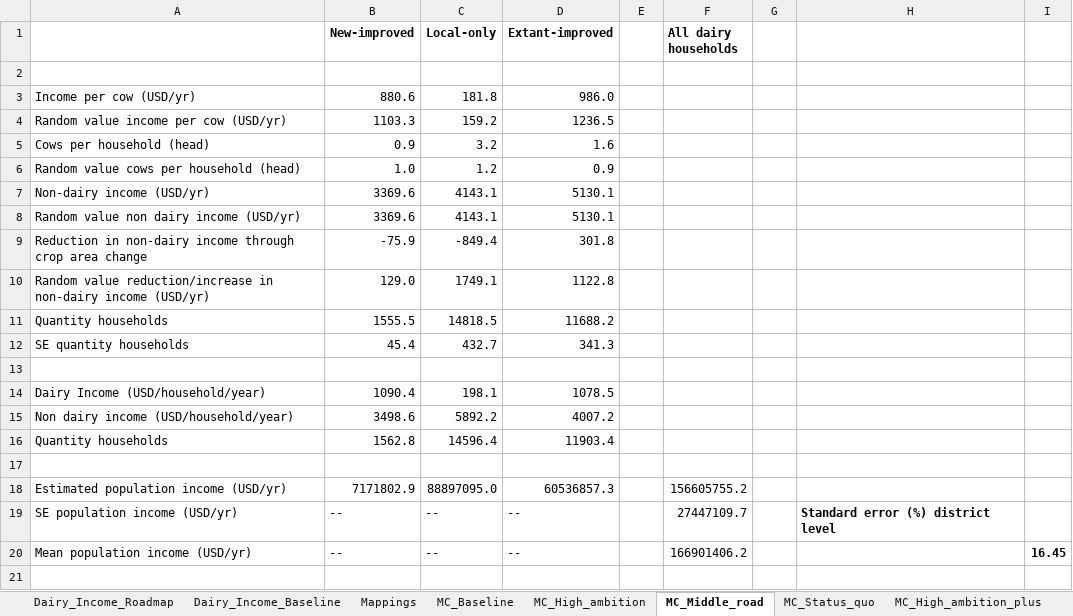
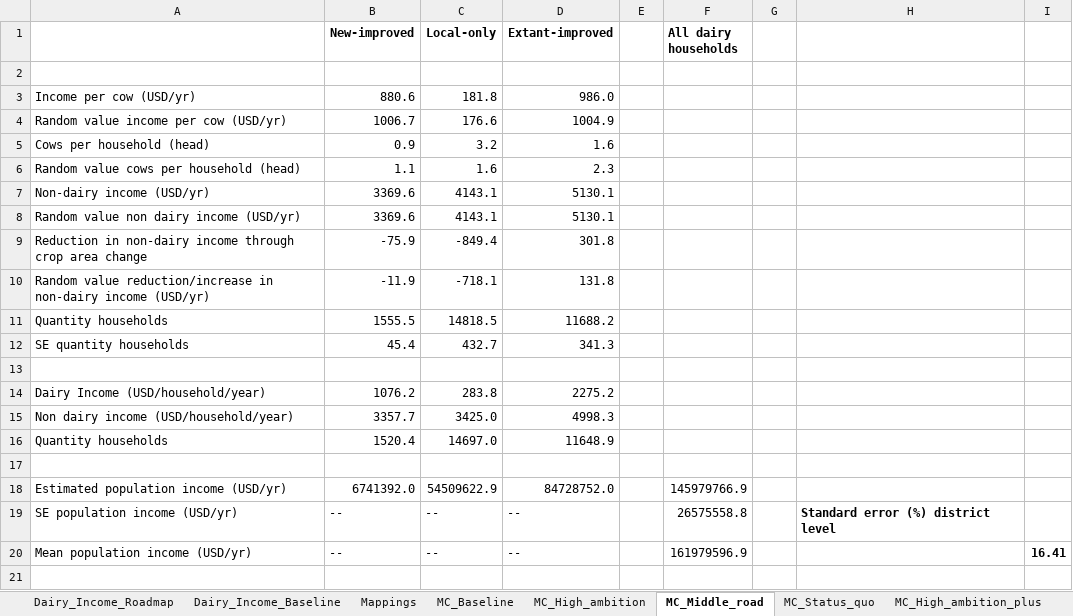
Before and after one commit to James-Hawkins/Tanzania-Dairy-Mitigation-Assessment, an Excel workbook: Income_accounting_Mvomero.xlsx, sheet MC_Middle_road, drawn as a sheet; only a part is shown; values as stored, in another font and other column widths than the file's, no borders; removed rows and columns are numbered as before the commit, all else as after; the diff covers the shown part only; the diff names each change by its address in the sheet, - before the commit and + after, or states it on an @@ line.

```diff
--- a/Income_accounting_Mvomero.xlsx (sheet MC_Middle_road)
+++ b/Income_accounting_Mvomero.xlsx (sheet MC_Middle_road)
-row 4: Random value income per cow (USD/yr) | 1103.3 | 159.2 | 1236.5
+row 4: Random value income per cow (USD/yr) | 1006.7 | 176.6 | 1004.9
-row 6: Random value cows per household (head) | 1.0 | 1.2 | 0.9
+row 6: Random value cows per household (head) | 1.1 | 1.6 | 2.3
-row 10: Random value reduction/increase in non-dairy income (USD/yr) | 129.0 | 1749.1 | 1122.8
+row 10: Random value reduction/increase in non-dairy income (USD/yr) | -11.9 | -718.1 | 131.8
-row 14: Dairy Income (USD/household/year) | 1090.4 | 198.1 | 1078.5
-row 15: Non dairy income (USD/household/year) | 3498.6 | 5892.2 | 4007.2
-row 16: Quantity households | 1562.8 | 14596.4 | 11903.4
+row 14: Dairy Income (USD/household/year) | 1076.2 | 283.8 | 2275.2
+row 15: Non dairy income (USD/household/year) | 3357.7 | 3425.0 | 4998.3
+row 16: Quantity households | 1520.4 | 14697.0 | 11648.9
-row 18: Estimated population income (USD/yr) | 7171802.9 | 88897095.0 | 60536857.3 |  | 156605755.2
+row 18: Estimated population income (USD/yr) | 6741392.0 | 54509622.9 | 84728752.0 |  | 145979766.9
-F19 (All dairy households): 27447109.7
+F19 (All dairy households): 26575558.8
-F20 (All dairy households): 166901406.2
+F20 (All dairy households): 161979596.9
-I20: 16.45
+I20: 16.41
```
Also changed, not shown: other rows of this sheet, sheet MC_High_ambition, sheet MC_High_ambition_plus, sheet MC_Status_quo, sheet MC_Baseline, sheet Dairy_Income_Roadmap, sheet Mappings, 1 more sheet, Income_accounting_Mufindi.xlsx, Income_accounting_Njombe.xlsx, 2 other files.
